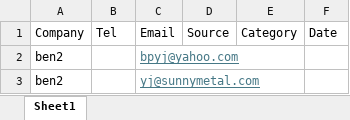
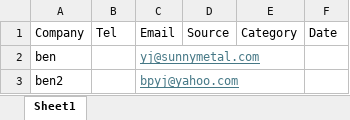
Before and after one commit to bpyj/emailer, an Excel workbook: emails.xlsx, sheet Sheet1, drawn as a sheet; values as stored, in another font and other column widths than the file's, no borders; removed rows and columns are numbered as before the commit, all else as after; the diff names each change by its address in the sheet, - before the commit and + after, or states it on an @@ line.

```diff
--- a/emails.xlsx (sheet Sheet1)
+++ b/emails.xlsx (sheet Sheet1)
+row 2: ben |  | yj@sunnymetal.com
-row 3: ben2 |  | yj@sunnymetal.com
```
Also changed, not shown: 2 other files.
